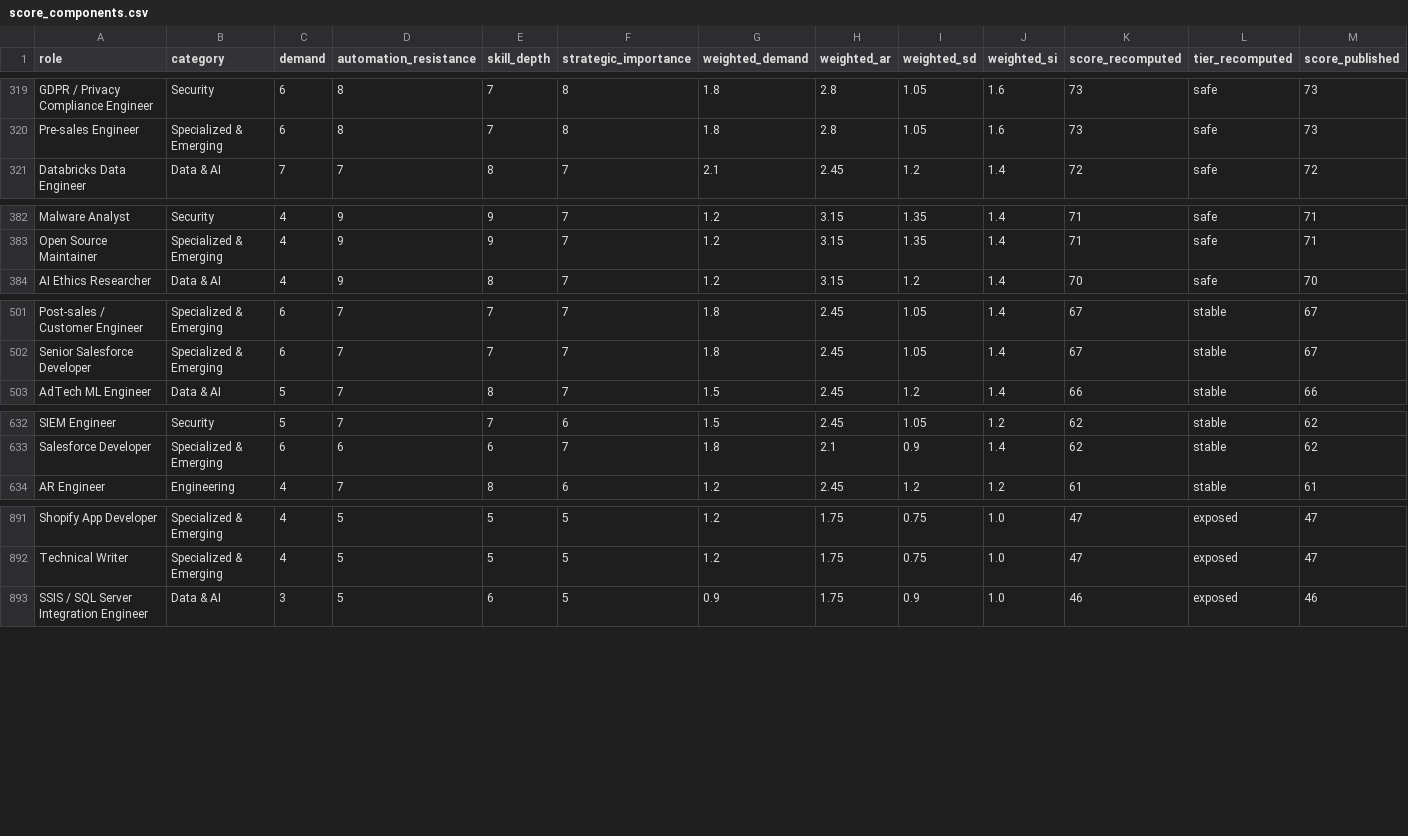
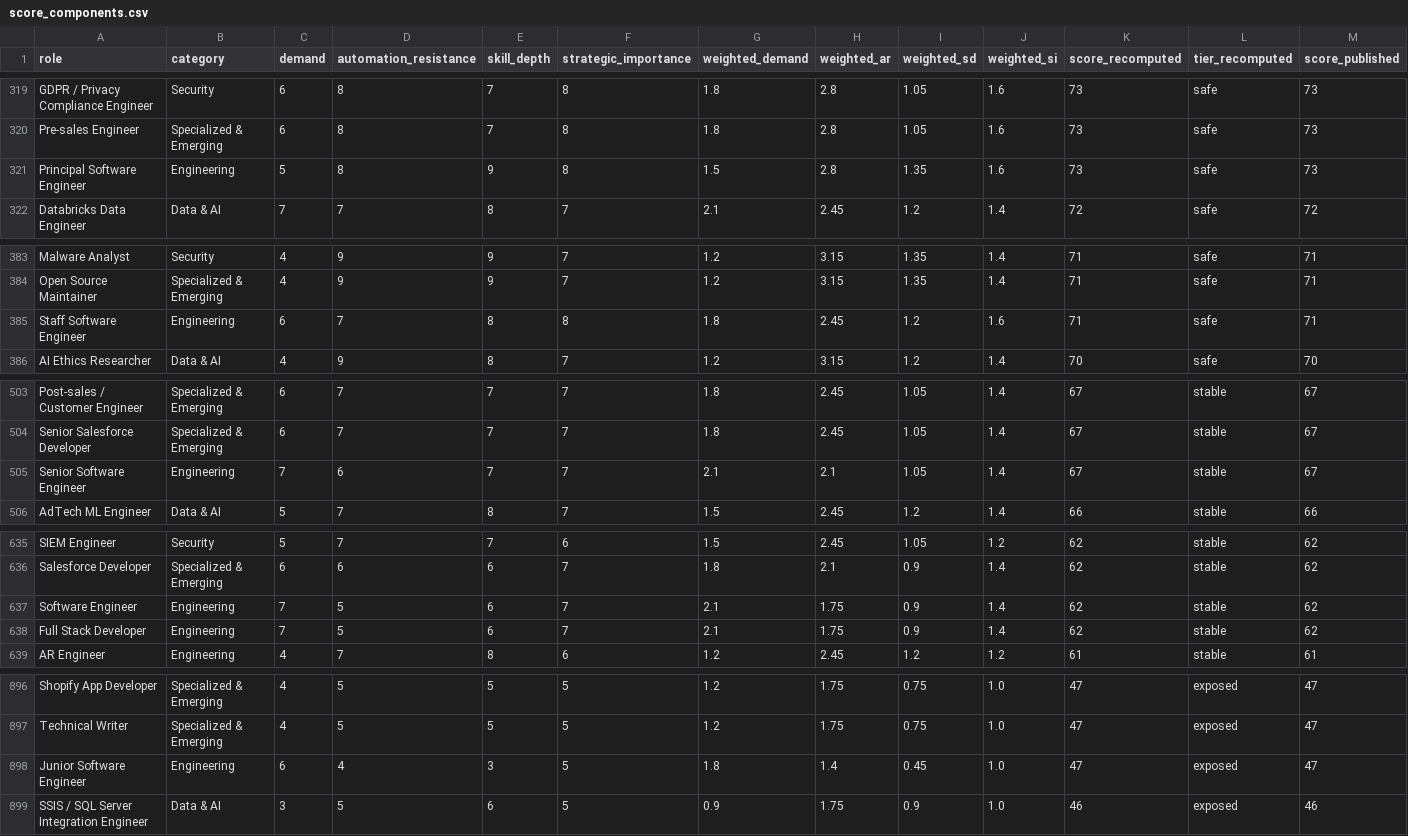
Before and after one commit to AmirF194/aiproof, a CSV file: data/processed/score_components.csv, drawn as a sheet; only a part is shown, gaps mark what is left out; rows hold the shown columns only; the diff covers the shown part only; the diff names each change by its address in the sheet, - before the commit and + after, or states it on an @@ line.

```diff
--- a/data/processed/score_components.csv
+++ b/data/processed/score_components.csv
+row 321: Principal Software Engineer | Engineering | 5 | 8 | 9 | 8 | 1.5 | 2.8 | 1.35 | 1.6 | 73 | safe | 73
+row 385: Staff Software Engineer | Engineering | 6 | 7 | 8 | 8 | 1.8 | 2.45 | 1.2 | 1.6 | 71 | safe | 71
+row 505: Senior Software Engineer | Engineering | 7 | 6 | 7 | 7 | 2.1 | 2.1 | 1.05 | 1.4 | 67 | stable | 67
+row 637: Software Engineer | Engineering | 7 | 5 | 6 | 7 | 2.1 | 1.75 | 0.9 | 1.4 | 62 | stable | 62
+row 638: Full Stack Developer | Engineering | 7 | 5 | 6 | 7 | 2.1 | 1.75 | 0.9 | 1.4 | 62 | stable | 62
+row 898: Junior Software Engineer | Engineering | 6 | 4 | 3 | 5 | 1.8 | 1.4 | 0.45 | 1.0 | 47 | exposed | 47
```
Also changed, not shown: 2 added rows elsewhere in this file, data/processed/category_summary.csv, data/processed/role_ranking.csv, 14 other files.
